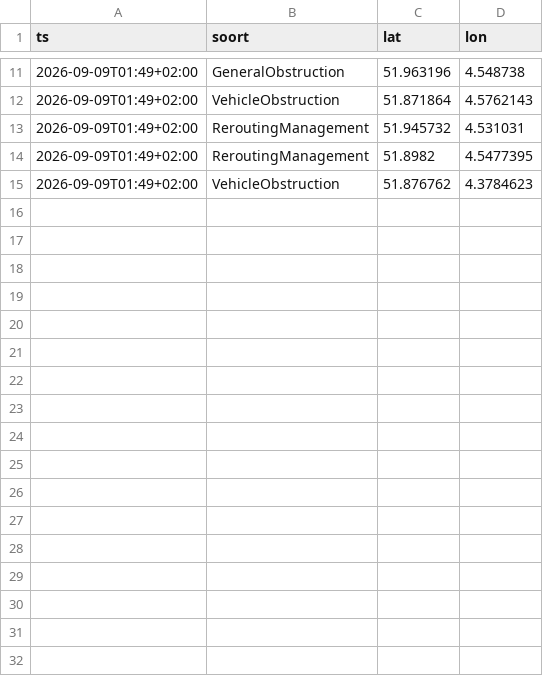
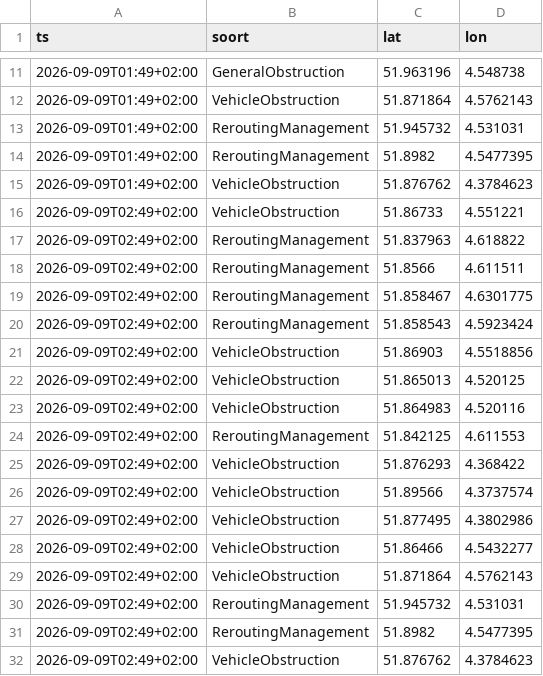
Before and after one commit to RoberR1990/MapsRotterdam, a CSV file: incidenten/2026-09-09.csv, drawn as a sheet; only a part is shown, gaps mark what is left out.

```diff
--- a/incidenten/2026-09-09.csv
+++ b/incidenten/2026-09-09.csv
@@ -15 +15,18 @@ ts,soort,lat,lon
 2026-09-09T01:49+02:00,VehicleObstruction,51.876762,4.3784623
+2026-09-09T02:49+02:00,VehicleObstruction,51.86733,4.551221
+2026-09-09T02:49+02:00,ReroutingManagement,51.837963,4.618822
+2026-09-09T02:49+02:00,ReroutingManagement,51.8566,4.611511
+2026-09-09T02:49+02:00,ReroutingManagement,51.858467,4.6301775
+2026-09-09T02:49+02:00,ReroutingManagement,51.858543,4.5923424
+2026-09-09T02:49+02:00,VehicleObstruction,51.86903,4.5518856
+2026-09-09T02:49+02:00,VehicleObstruction,51.865013,4.520125
+2026-09-09T02:49+02:00,VehicleObstruction,51.864983,4.520116
+2026-09-09T02:49+02:00,ReroutingManagement,51.842125,4.611553
+2026-09-09T02:49+02:00,VehicleObstruction,51.876293,4.368422
+2026-09-09T02:49+02:00,VehicleObstruction,51.89566,4.3737574
+2026-09-09T02:49+02:00,VehicleObstruction,51.877495,4.3802986
+2026-09-09T02:49+02:00,VehicleObstruction,51.86466,4.5432277
+2026-09-09T02:49+02:00,VehicleObstruction,51.871864,4.5762143
+2026-09-09T02:49+02:00,ReroutingManagement,51.945732,4.531031
+2026-09-09T02:49+02:00,ReroutingManagement,51.8982,4.5477395
+2026-09-09T02:49+02:00,VehicleObstruction,51.876762,4.3784623
```
Also changed, not shown: 3 other files.
